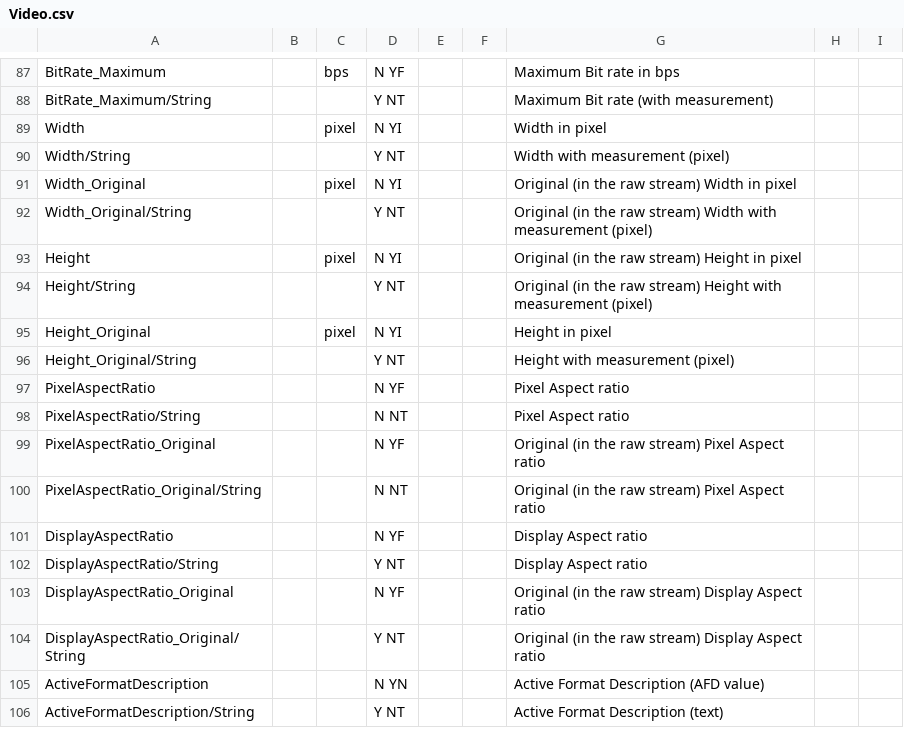
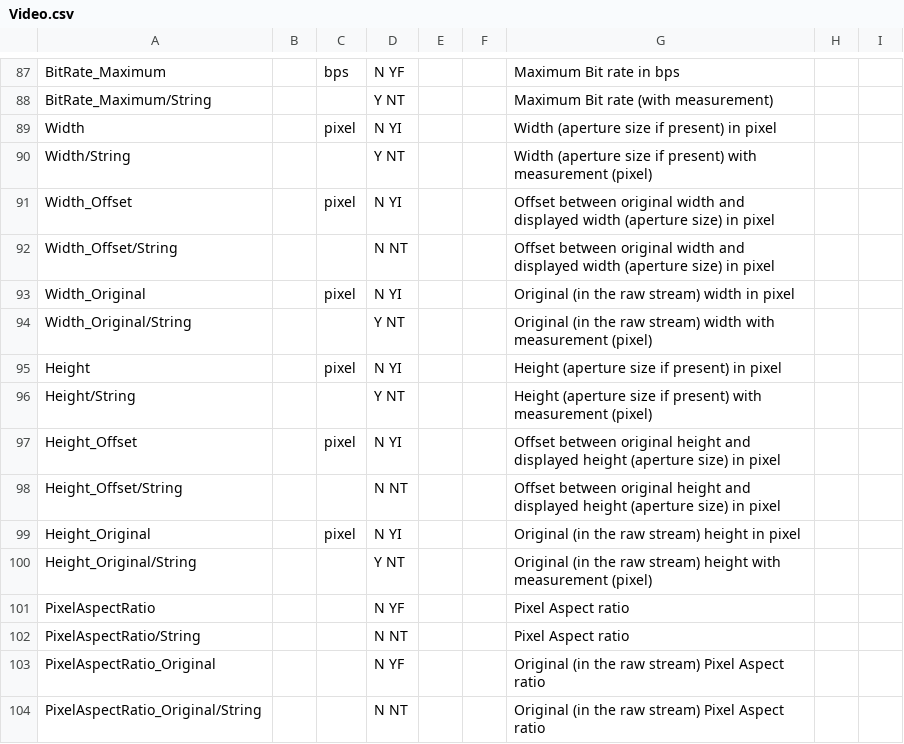
Before and after one commit to beppec56/MediaInfo-git_svn, a CSV file: Source/Ressource/Text/Stream/Video.csv, drawn as a sheet; only a part is shown, gaps mark what is left out; the shorter side is filled out with more unchanged rows.

Commit message:
+ MXF: Clean aperture size support
git-svn-id: svn://svn.code.sf.net/p/mediainfo/code/MediaInfoLib/trunk@3597 45c5ae6f-87cc-4fd0-92ee-e4f023fd80da

```diff
--- a/Source/Ressource/Text/Stream/Video.csv
+++ b/Source/Ressource/Text/Stream/Video.csv
@@ -88,10 +88,14 @@ BitRate_Maximum;; bps;N YF;;;Maximum Bit rate in bps
 BitRate_Maximum/String;;;Y NT;;;Maximum Bit rate (with measurement)
-Width;; pixel;N YI;;;Width in pixel
-Width/String;;;Y NT;;;Width with measurement (pixel)
-Width_Original;; pixel;N YI;;;Original (in the raw stream) Width in pixel
-Width_Original/String;;;Y NT;;;Original (in the raw stream) Width with measurement (pixel)
-Height;; pixel;N YI;;;Original (in the raw stream) Height in pixel
-Height/String;;;Y NT;;;Original (in the raw stream) Height with measurement (pixel)
-Height_Original;; pixel;N YI;;;Height in pixel
-Height_Original/String;;;Y NT;;;Height with measurement (pixel)
+Width;; pixel;N YI;;;Width (aperture size if present) in pixel
+Width/String;;;Y NT;;;Width (aperture size if present) with measurement (pixel)
+Width_Offset;; pixel;N YI;;;Offset between original width and displayed width (aperture size) in pixel
+Width_Offset/String;;;N NT;;;Offset between original width and displayed width (aperture size)  in pixel
+Width_Original;; pixel;N YI;;;Original (in the raw stream) width in pixel
+Width_Original/String;;;Y NT;;;Original (in the raw stream) width with measurement (pixel)
+Height;; pixel;N YI;;;Height (aperture size if present) in pixel
+Height/String;;;Y NT;;;Height (aperture size if present) with measurement (pixel)
+Height_Offset;; pixel;N YI;;;Offset between original height and displayed height (aperture size) in pixel
+Height_Offset/String;;;N NT;;;Offset between original height and displayed height (aperture size)  in pixel
+Height_Original;; pixel;N YI;;;Original (in the raw stream) height in pixel
+Height_Original/String;;;Y NT;;;Original (in the raw stream) height with measurement (pixel)
 PixelAspectRatio;;;N YF;;;Pixel Aspect ratio
```
Also changed, not shown: 5 other files.
